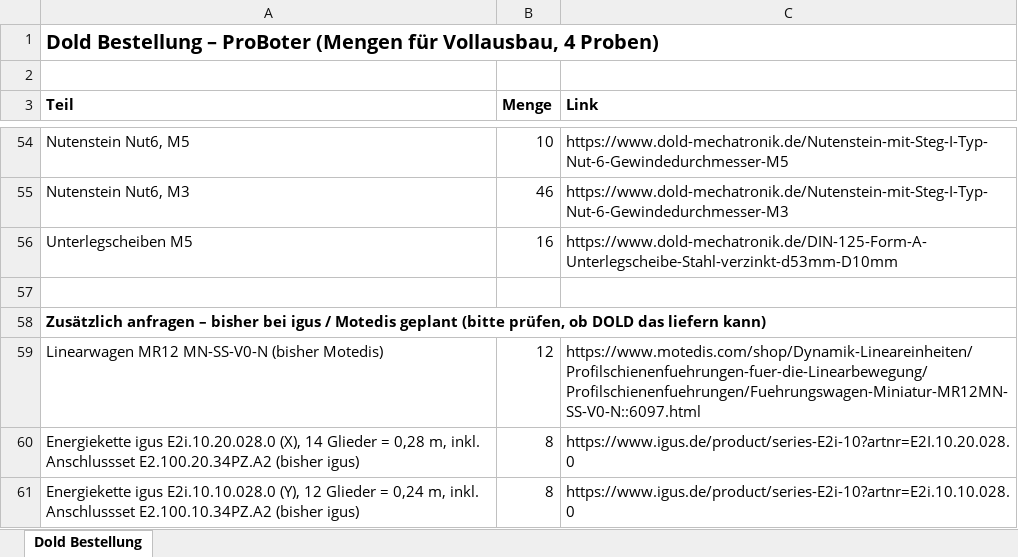
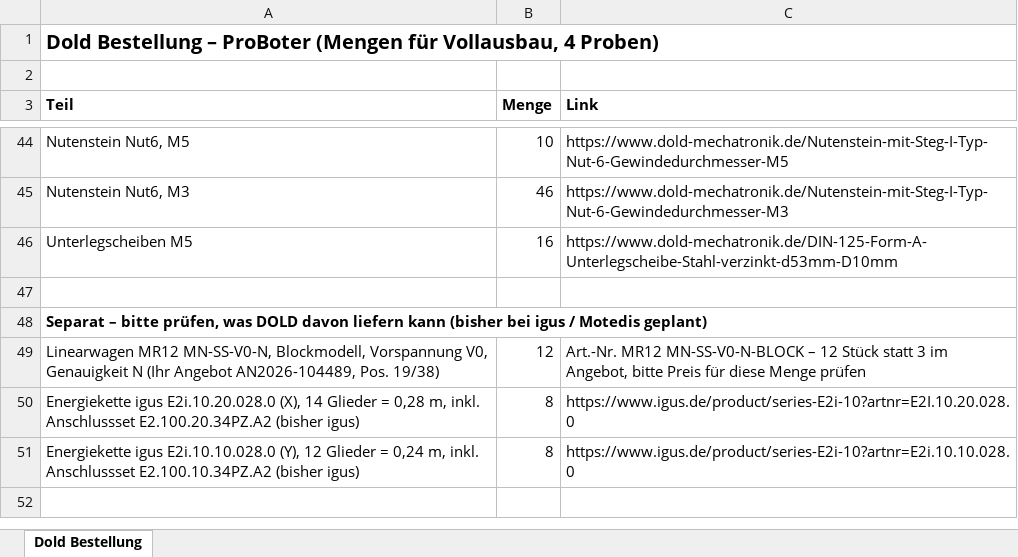
Before and after one commit to floronics/ProBoter, an Excel workbook: bom/Dold Bestellung.xlsx, sheet Dold Bestellung, drawn as a sheet; only a part is shown, gaps mark what is left out; values as stored, in another font and other column widths than the file's, no borders; removed rows and columns are numbered as before the commit, all else as after; the diff covers the shown part only; the diff names each change by its address in the sheet, - before the commit and + after, or states it on an @@ line.

```diff
--- a/bom/Dold Bestellung.xlsx (sheet Dold Bestellung)
+++ b/bom/Dold Bestellung.xlsx (sheet Dold Bestellung)
-A48 (Teil): Zusätzlich anfragen – bisher bei igus / Motedis geplant (bitte prüfen, ob DOLD das liefern kann)
+A48 (Teil): Separat – bitte prüfen, was DOLD davon liefern kann (bisher bei igus / Motedis geplant)
-row 59: Linearwagen MR12 MN-SS-V0-N (bisher Motedis) | 12 | https://www.motedis.com/shop/Dynamik-Lineareinheiten/Profilschienenfuehrungen-fuer-die-Linearbewegung/Profilschienenfuehrungen/Fuehrungswagen-Miniatur-MR12MN-SS-V0-N::6097.html
+row 49: Linearwagen MR12 MN-SS-V0-N, Blockmodell, Vorspannung V0, Genauigkeit N (Ihr Angebot AN2026-104489, Pos. 19/38) | 12 | Art.-Nr. MR12 MN-SS-V0-N-BLOCK – 12 Stück statt 3 im Angebot, bitte Preis für diese Menge prüfen
```
Also changed, not shown: 10 removed rows and 6 edited cells elsewhere in this sheet, 13 other files.
